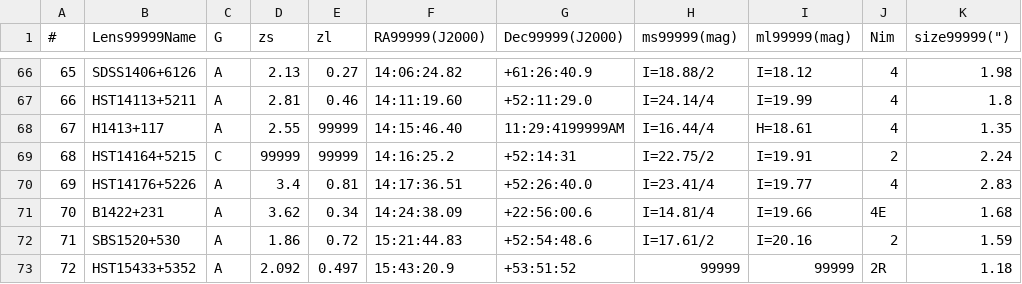
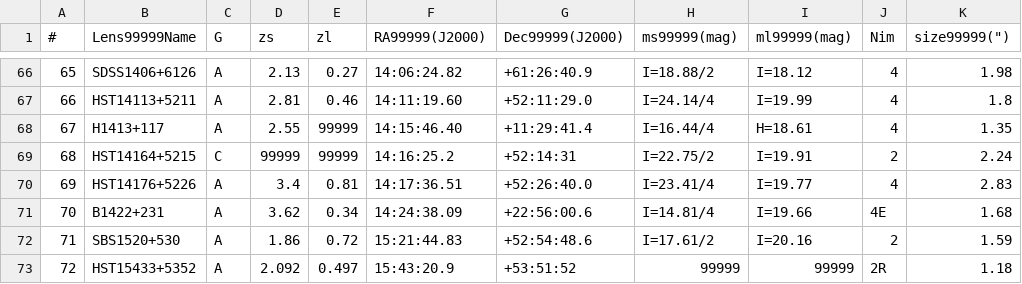
Before and after one commit to Njerschow/EinsteinCrossResearch, a CSV file: Lenses.csv, drawn as a sheet; only a part is shown, gaps mark what is left out.

```diff
--- a/Lenses.csv
+++ b/Lenses.csv
@@ -67,3 +67,3 @@
 66,HST14113+5211,A,2.81,0.46,14:11:19.60,+52:11:29.0,I=24.14/4,I=19.99,4,1.8,,,,,,,,,,
-67,H1413+117,A,2.55,99999,14:15:46.40,11:29:4199999AM,I=16.44/4,H=18.61,4,1.35,,,,,,,,,,
+67,H1413+117,A,2.55,99999,14:15:46.40,+11:29:41.4,I=16.44/4,H=18.61,4,1.35,,,,,,,,,,
 68,HST14164+5215,C,99999,99999,14:16:25.2,+52:14:31,I=22.75/2,I=19.91,2,2.24,,,,,,,,,,
```
Also changed, not shown: 9 other files.
